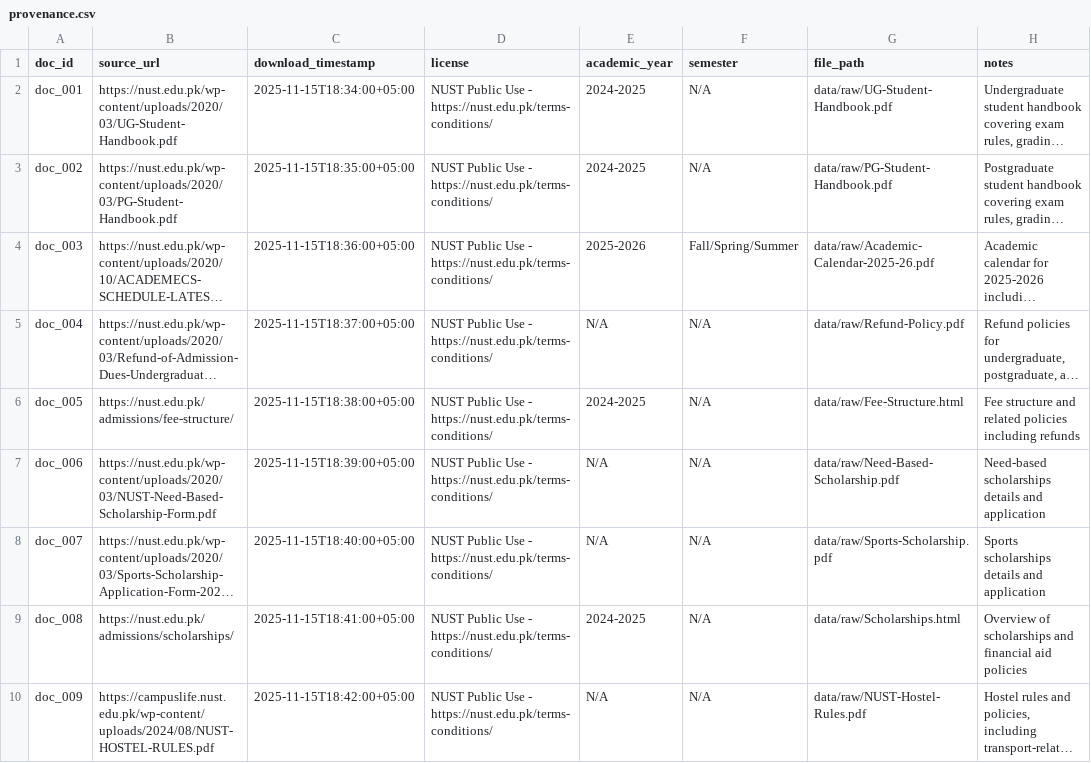
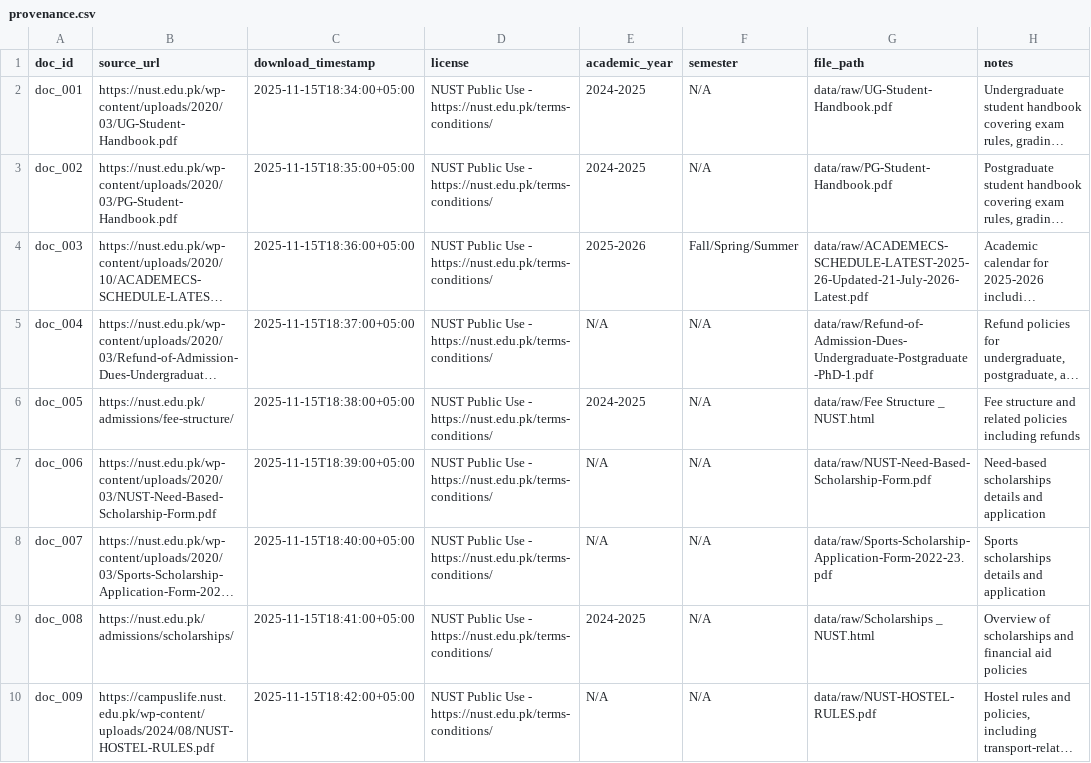
Before and after one commit to Ahadhassan-2003/NUST-Policies-Copilot, a CSV file: provenance.csv, drawn as a sheet; only a part is shown; long unchanged cells end in …; the diff covers the shown part only; the diff names each change by its address in the sheet, - before the commit and + after, or states it on an @@ line.

Commit message:
Updated file paths in provenance

```diff
--- a/provenance.csv
+++ b/provenance.csv
-G4 (file_path): data/raw/Academic-Calendar-2025-26.pdf
+G4 (file_path): data/raw/ACADEMECS-SCHEDULE-LATEST-2025-26-Updated-21-July-2026-Latest.pdf
-G5 (file_path): data/raw/Refund-Policy.pdf
+G5 (file_path): data/raw/Refund-of-Admission-Dues-Undergraduate-Postgraduate-PhD-1.pdf
-G6 (file_path): data/raw/Fee-Structure.html
+G6 (file_path): data/raw/Fee Structure _ NUST.html
-G7 (file_path): data/raw/Need-Based-Scholarship.pdf
+G7 (file_path): data/raw/NUST-Need-Based-Scholarship-Form.pdf
-G8 (file_path): data/raw/Sports-Scholarship.pdf
+G8 (file_path): data/raw/Sports-Scholarship-Application-Form-2022-23.pdf
-G9 (file_path): data/raw/Scholarships.html
+G9 (file_path): data/raw/Scholarships _ NUST.html
-G10 (file_path): data/raw/NUST-Hostel-Rules.pdf
+G10 (file_path): data/raw/NUST-HOSTEL-RULES.pdf
```
Also changed, not shown: 10 edited cells elsewhere in this file, 2 other files.
